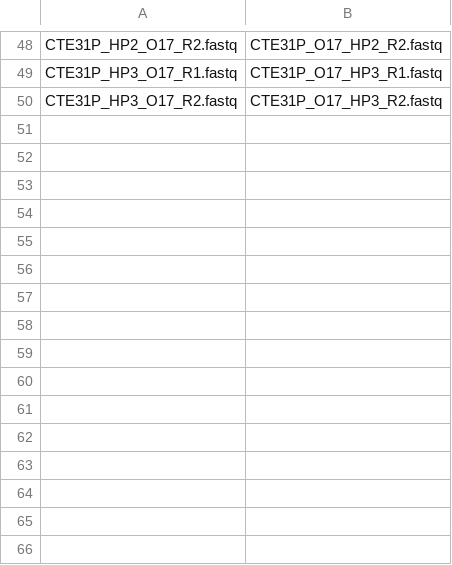
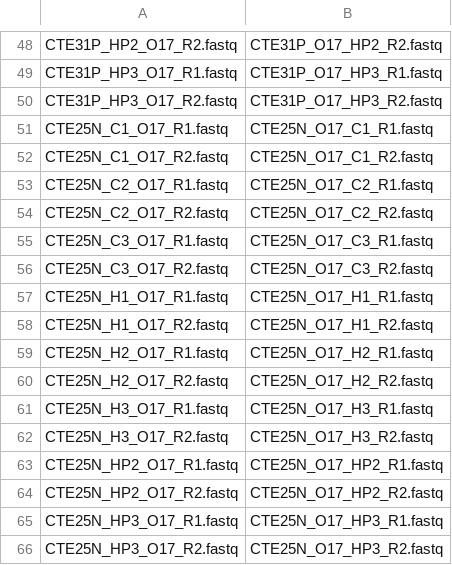
Before and after one commit to DarrianTalamantes/RNA_seq_fescue, a CSV file: Lists/Fixed_Names_List.csv, drawn as a sheet; only a part is shown, gaps mark what is left out.

Commit message:
Fixing names

```diff
--- a/Lists/Fixed_Names_List.csv
+++ b/Lists/Fixed_Names_List.csv
@@ -50 +50,17 @@ CTE31P_HP3_O17_R1.fastq,CTE31P_O17_HP3_R1.fastq
 CTE31P_HP3_O17_R2.fastq,CTE31P_O17_HP3_R2.fastq
+CTE25N_C1_O17_R1.fastq,CTE25N_O17_C1_R1.fastq
+CTE25N_C1_O17_R2.fastq,CTE25N_O17_C1_R2.fastq
+CTE25N_C2_O17_R1.fastq,CTE25N_O17_C2_R1.fastq
+CTE25N_C2_O17_R2.fastq,CTE25N_O17_C2_R2.fastq
+CTE25N_C3_O17_R1.fastq,CTE25N_O17_C3_R1.fastq
+CTE25N_C3_O17_R2.fastq,CTE25N_O17_C3_R2.fastq
+CTE25N_H1_O17_R1.fastq,CTE25N_O17_H1_R1.fastq
+CTE25N_H1_O17_R2.fastq,CTE25N_O17_H1_R2.fastq
+CTE25N_H2_O17_R1.fastq,CTE25N_O17_H2_R1.fastq
+CTE25N_H2_O17_R2.fastq,CTE25N_O17_H2_R2.fastq
+CTE25N_H3_O17_R1.fastq,CTE25N_O17_H3_R1.fastq
+CTE25N_H3_O17_R2.fastq,CTE25N_O17_H3_R2.fastq
+CTE25N_HP2_O17_R1.fastq,CTE25N_O17_HP2_R1.fastq
+CTE25N_HP2_O17_R2.fastq,CTE25N_O17_HP2_R2.fastq
+CTE25N_HP3_O17_R1.fastq,CTE25N_O17_HP3_R1.fastq
+CTE25N_HP3_O17_R2.fastq,CTE25N_O17_HP3_R2.fastq
```
